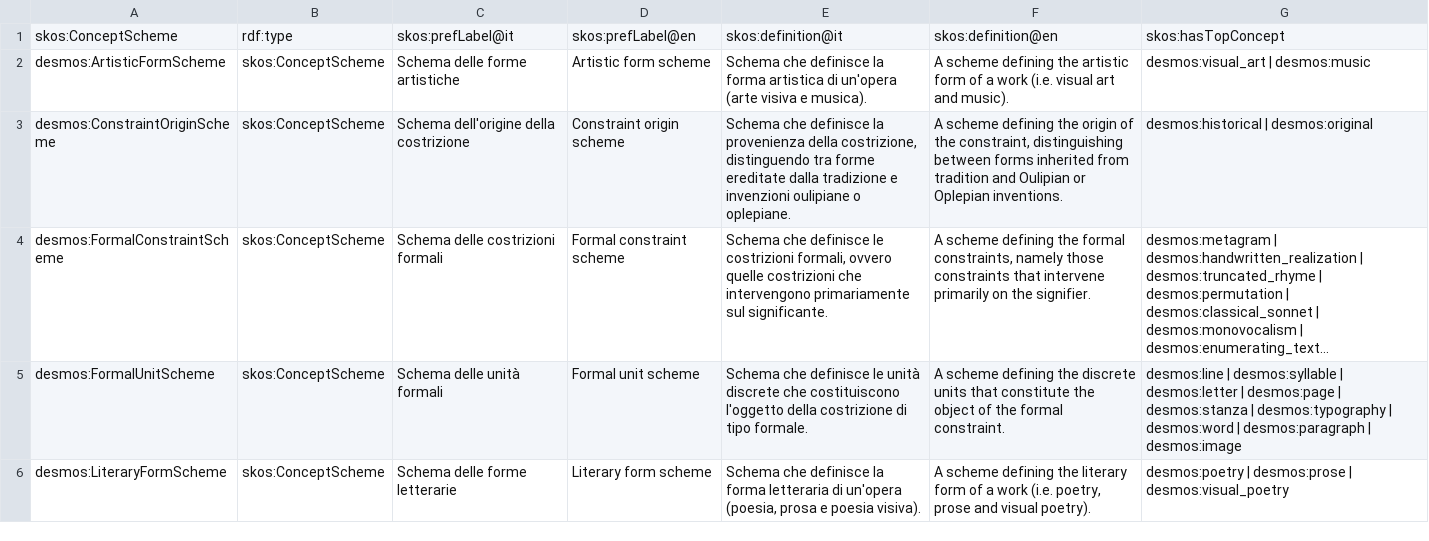
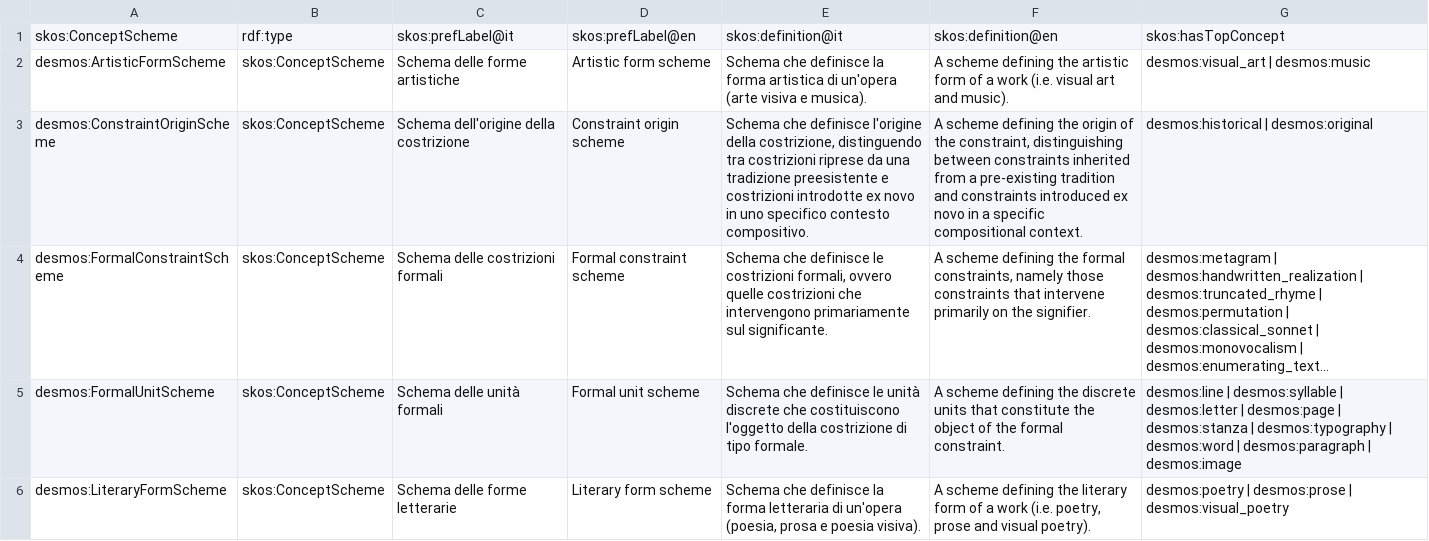
Before and after one commit to enricabruno/desmos, a CSV file: data/csv/skos_ConceptScheme.csv, drawn as a sheet; only a part is shown; long unchanged cells end in …; the diff names each change by its address in the sheet, - before the commit and + after, or states it on an @@ line.

```diff
--- a/data/csv/skos_ConceptScheme.csv
+++ b/data/csv/skos_ConceptScheme.csv
-E3: …che definisce la provenienza della costrizione, distinguendo tra forme ereditate dalla tradizione e invenzioni oulipiane o oplepiane.
+E3: …che definisce l'origine della costrizione, distinguendo tra costrizioni riprese da una tradizione preesistente e costrizioni introdotte ex novo in uno specifico contesto compositivo.
-F3: …distinguishing between forms inherited from tradition and Oulipian or Oplepian inventions.
+F3: …distinguishing between constraints inherited from a pre-existing tradition and constraints introduced ex novo in a specific compositional context.
```
Also changed, not shown: data/csv/concept_ConstraintOrigin.csv, data/csv/desmos_FormalConstraint.csv, 1 other file.
